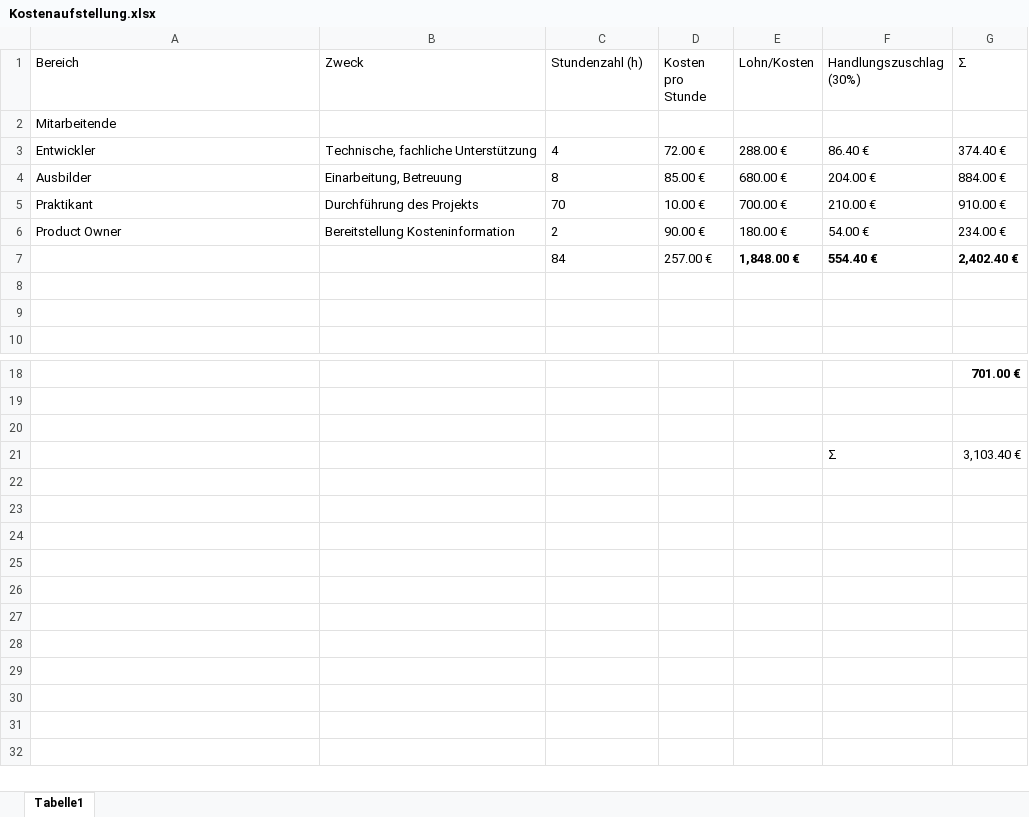
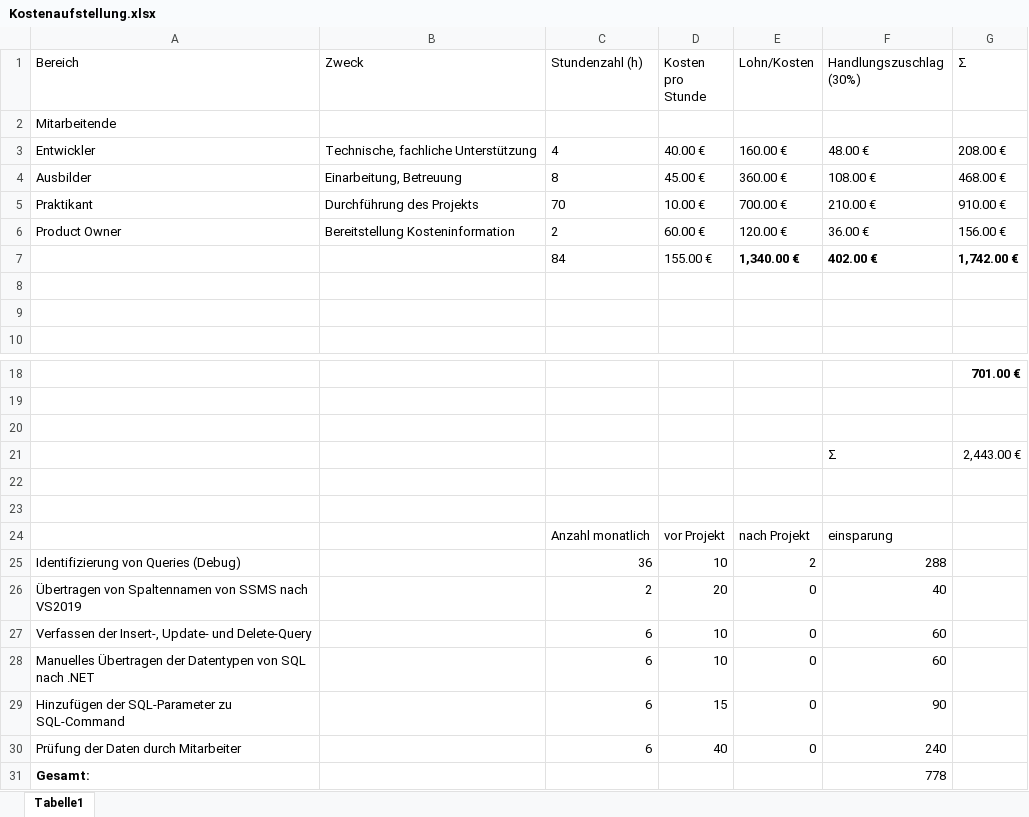
Before and after one commit to FrankLoleit/Abschlussarbeit, an Excel workbook: Kostenaufstellung.xlsx, sheet Tabelle1, drawn as a sheet; only a part is shown, gaps mark what is left out; values as stored, in another font and other column widths than the file's, no borders; removed rows and columns are numbered as before the commit, all else as after; the diff names each change by its address in the sheet, - before the commit and + after, or states it on an @@ line.

Commit message:
Update Kostenaufstellung.xlsx

```diff
--- a/Kostenaufstellung.xlsx (sheet Tabelle1)
+++ b/Kostenaufstellung.xlsx (sheet Tabelle1)
-D3 (Kosten pro Stunde): 72.00 €
+D3 (Kosten pro Stunde): 40.00 €
-E3 (Lohn/Kosten): 288.00 €
+E3 (Lohn/Kosten): 160.00 €
-F3 (Handlungszuschlag (30%)): 86.40 €
+F3 (Handlungszuschlag (30%)): 48.00 €
-G3 (Σ): 374.40 €
+G3 (Σ): 208.00 €
-D4 (Kosten pro Stunde): 85.00 €
+D4 (Kosten pro Stunde): 45.00 €
-E4 (Lohn/Kosten): 680.00 €
+E4 (Lohn/Kosten): 360.00 €
-F4 (Handlungszuschlag (30%)): 204.00 €
+F4 (Handlungszuschlag (30%)): 108.00 €
-G4 (Σ): 884.00 €
+G4 (Σ): 468.00 €
-D6 (Kosten pro Stunde): 90.00 €
+D6 (Kosten pro Stunde): 60.00 €
-E6 (Lohn/Kosten): 180.00 €
+E6 (Lohn/Kosten): 120.00 €
-F6 (Handlungszuschlag (30%)): 54.00 €
+F6 (Handlungszuschlag (30%)): 36.00 €
-G6 (Σ): 234.00 €
+G6 (Σ): 156.00 €
-row 7:  |  | 84 | 257.00 € | 1,848.00 € | 554.40 € | 2,402.40 €
+row 7:  |  | 84 | 155.00 € | 1,340.00 € | 402.00 € | 1,742.00 €
+row 21:  |  |  |  |  | Σ | 2,443.00 €
-row 22:  |  |  |  |  | Σ | 3,103.40 €
+row 22: (empty)
+row 23: (empty)
+row 24:  |  | Anzahl monatlich | vor Projekt | nach Projekt | einsparung
+row 25: Identifizierung von Queries (Debug) |  | 36 | 10 | 2 | 288
+row 26: Übertragen von Spaltennamen von SSMS nach VS2019 |  | 2 | 20 | 0 | 40
+row 27: Verfassen der Insert-, Update- und Delete-Query |  | 6 | 10 | 0 | 60
+row 28: Manuelles Übertragen der Datentypen von SQL nach .NET |  | 6 | 10 | 0 | 60
+row 29: Hinzufügen der SQL-Parameter zu SQL-Command |  | 6 | 15 | 0 | 90
+row 30: Prüfung der Daten durch Mitarbeiter |  | 6 | 40 | 0 | 240
+row 31: Gesamt: |  |  |  |  | 778
```
